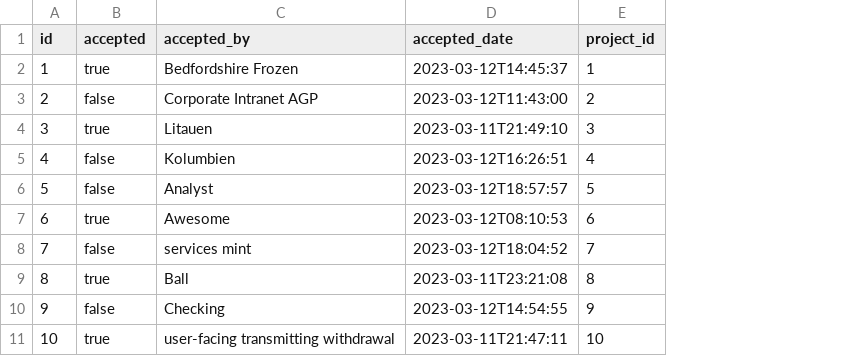
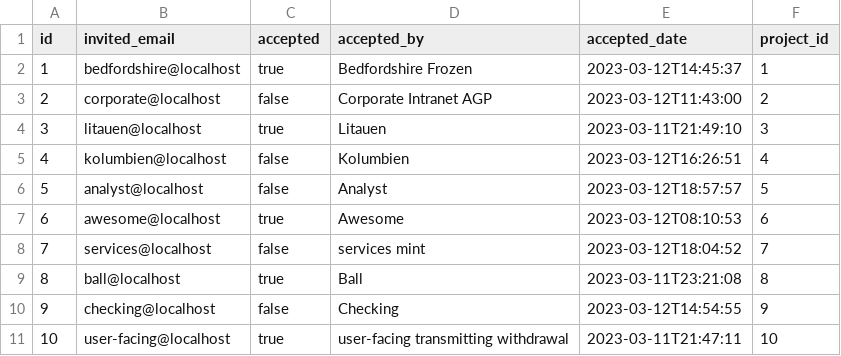
Before and after one commit to bbortt/event-planner, a CSV file: src/main/resources/config/liquibase/fake-data/member.csv, drawn as a sheet; the diff names each change by its address in the sheet, - before the commit and + after, or states it on an @@ line.

Commit message:
feat: connect project members to existing accounts

```diff
--- a/src/main/resources/config/liquibase/fake-data/member.csv
+++ b/src/main/resources/config/liquibase/fake-data/member.csv
+column B (invited_email), rows 2-11: bedfordshire@localhost | corporate@localhost | litauen@localhost | kolumbien@localhost | analyst@localhost | awesome@localhost | services@localhost | ball@localhost | checking@localhost | user-facing@localhost
```
Also changed, not shown: 23 other files.
